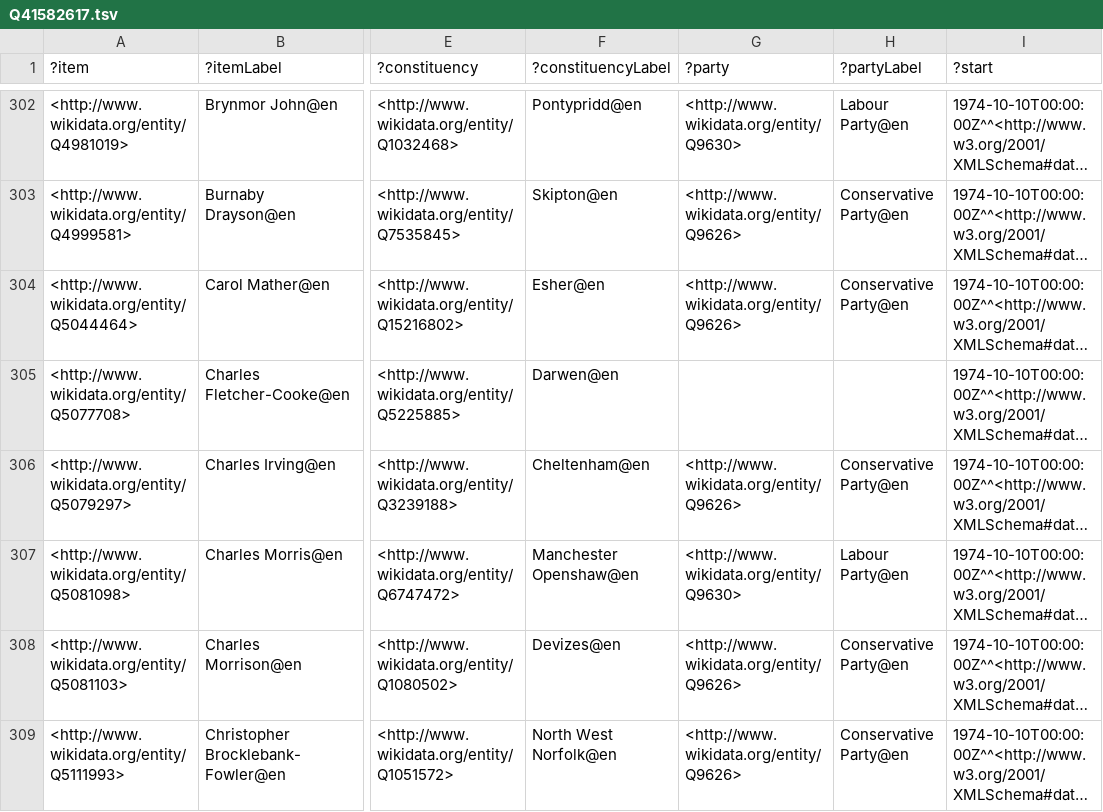
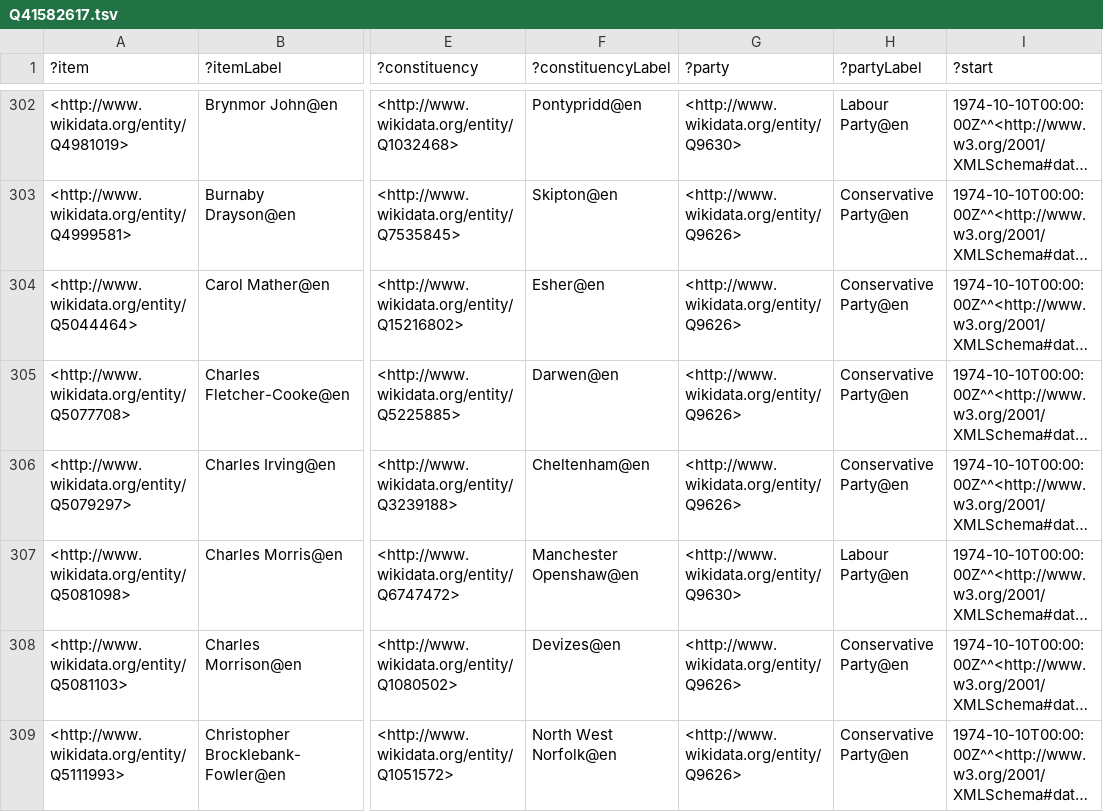
Before and after one commit to generalist/parliament, a TSV file: Q41582617.tsv, drawn as a sheet; only a part is shown, gaps mark what is left out; long unchanged cells end in …; the diff covers the shown part only; the diff names each change by its address in the sheet, - before the commit and + after, or states it on an @@ line.

Commit message:
Add files via upload

```diff
--- a/Q41582617.tsv
+++ b/Q41582617.tsv
-G305 (?party): (empty)
+G305 (?party): <http://www.wikidata.org/entity/Q9626>
-H305 (?partyLabel): (empty)
+H305 (?partyLabel): Conservative Party@en
```
Also changed, not shown: 1 added row and 40 edited cells elsewhere in this file.
